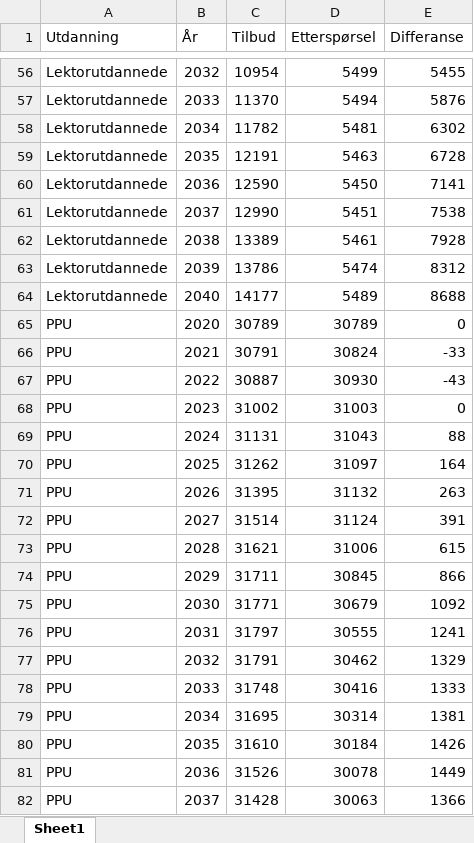
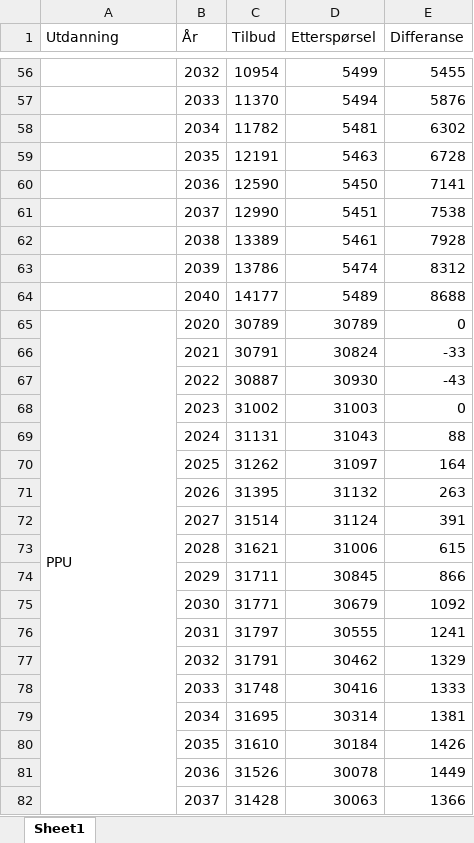
Before and after one commit to pknssb/Laerermod, an Excel workbook: resultater/Lærermod.xlsx, sheet Sheet1, drawn as a sheet; only a part is shown, gaps mark what is left out; values as stored, in another font and other column widths than the file's, no cell formats; the diff covers the shown part only; the diff names each change by its address in the sheet, - before the commit and + after, or states it on an @@ line.

```diff
--- a/resultater/Lærermod.xlsx (sheet Sheet1)
+++ b/resultater/Lærermod.xlsx (sheet Sheet1)
-A56:A64 (Utdanning): Lektorutdannede
+A56:A64 (Utdanning): (empty)
+A65:A85 merged
-A66:A82 (Utdanning): PPU
+A66:A82 (Utdanning): (empty)
```
Also changed, not shown: 114 edited cells and merged cells elsewhere in this sheet, cell formats, 3 other files.
